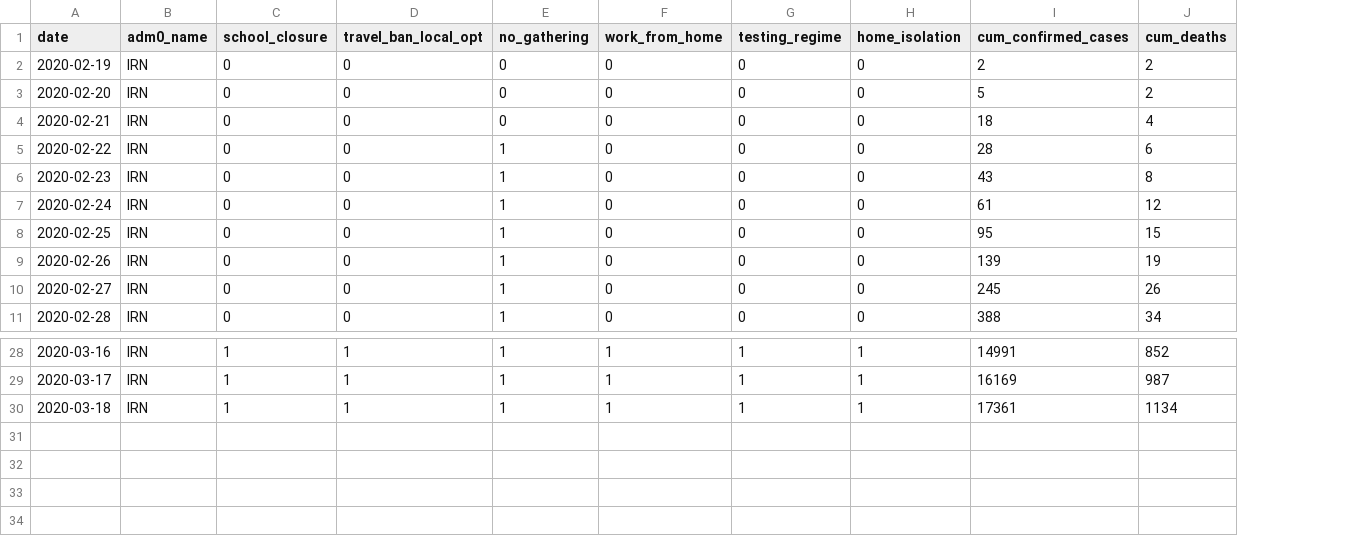
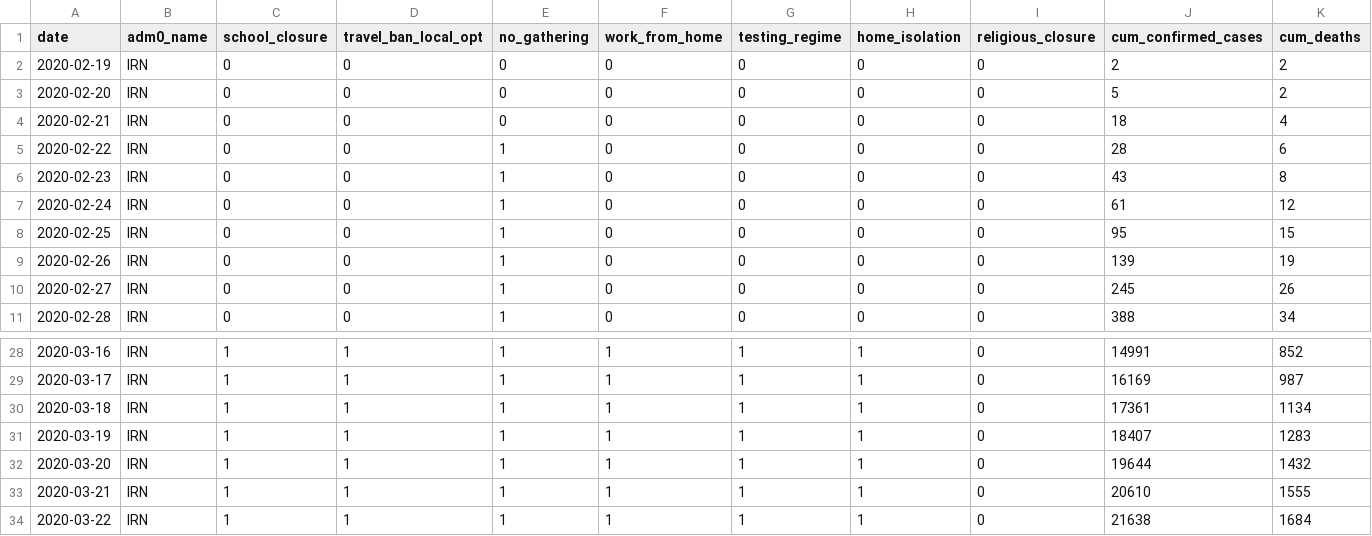
Before and after one commit to Global-Policy-Lab/gpl-covid, a CSV file: data/processed/adm0/IRN_processed.csv, drawn as a sheet; only a part is shown, gaps mark what is left out; the diff names each change by its address in the sheet, - before the commit and + after, or states it on an @@ line.

Commit message:
update processed data

```diff
--- a/data/processed/adm0/IRN_processed.csv
+++ b/data/processed/adm0/IRN_processed.csv
+column I (religious_closure), rows 2-11: all 0; rows 28-30: all 0
+row 31: 2020-03-19 | IRN | 1 | 1 | 1 | 1 | 1 | 1 | 0 | 18407 | 1283
+row 32: 2020-03-20 | IRN | 1 | 1 | 1 | 1 | 1 | 1 | 0 | 19644 | 1432
+row 33: 2020-03-21 | IRN | 1 | 1 | 1 | 1 | 1 | 1 | 0 | 20610 | 1555
+row 34: 2020-03-22 | IRN | 1 | 1 | 1 | 1 | 1 | 1 | 0 | 21638 | 1684
```
Also changed, not shown: 1 other file.
